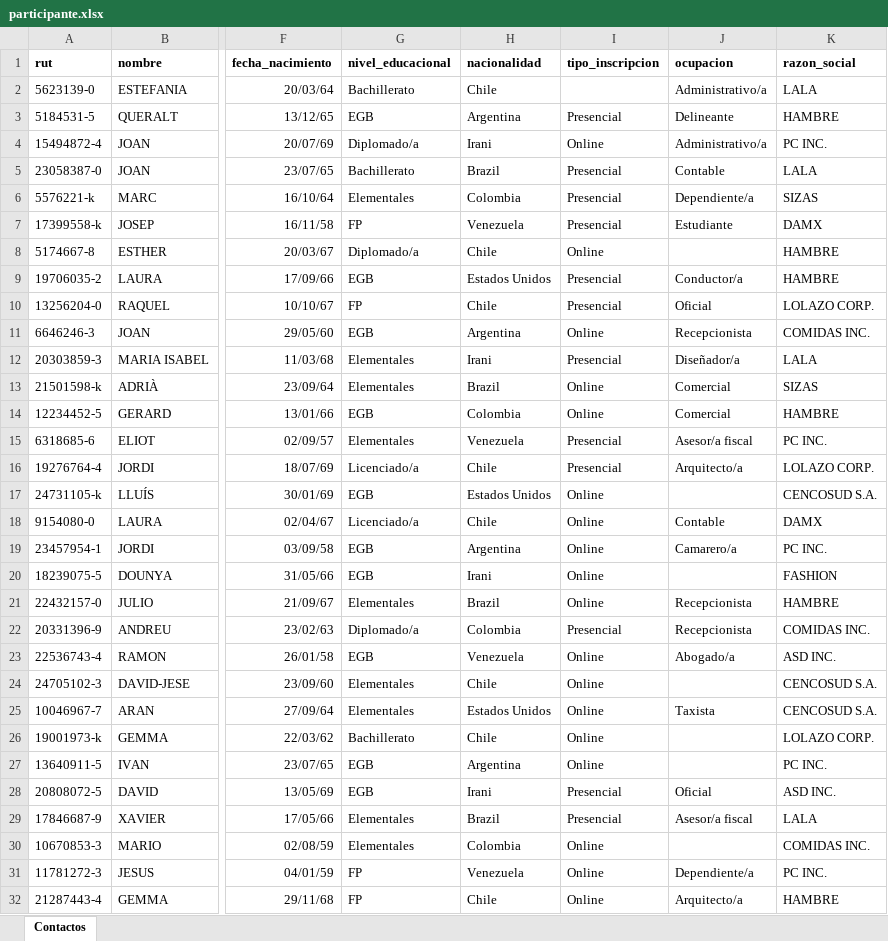
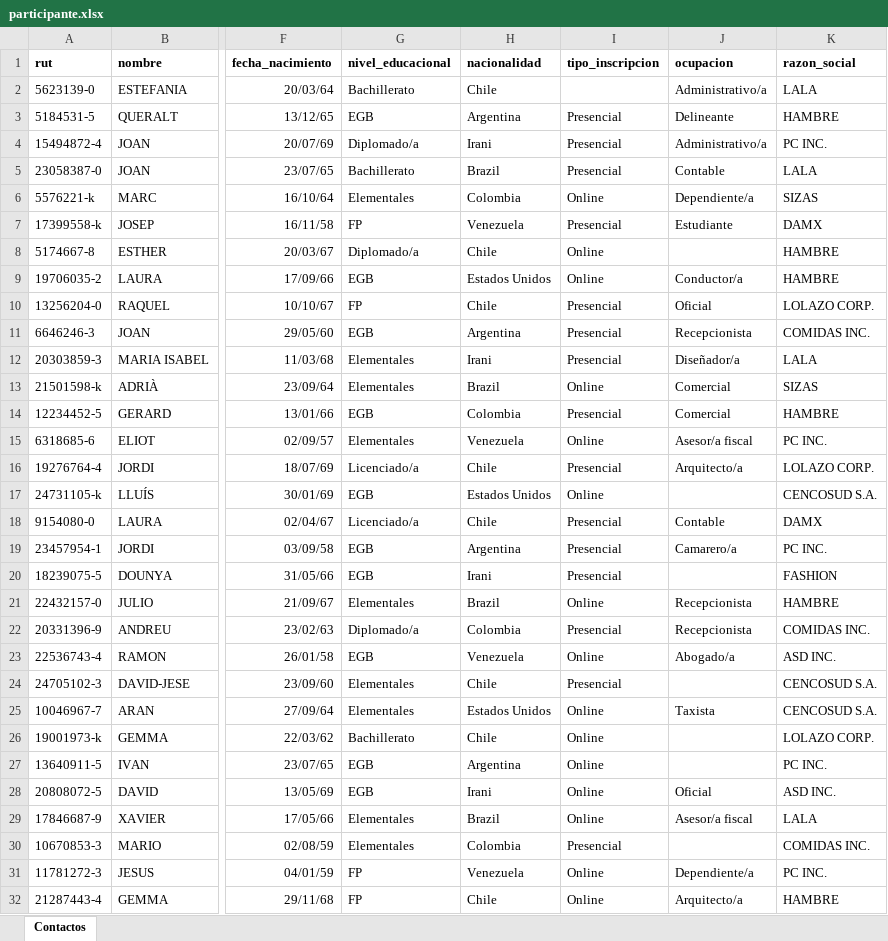
Before and after one commit to TINGESO-CAI/Proyecto-CAI, an Excel workbook: backend/db/data/participante.xlsx, sheet Contactos, drawn as a sheet; only a part is shown, gaps mark what is left out; values as stored, in another font and other column widths than the file's, no borders; charts and pictures not drawn; the diff covers the shown part only; the diff names each change by its address in the sheet, - before the commit and + after, or states it on an @@ line.

```diff
--- a/backend/db/data/participante.xlsx (sheet Contactos)
+++ b/backend/db/data/participante.xlsx (sheet Contactos)
-I4 (tipo_inscripcion): Online
+I4 (tipo_inscripcion): Presencial
-I6 (tipo_inscripcion): Presencial
+I6 (tipo_inscripcion): Online
-I9 (tipo_inscripcion): Presencial
+I9 (tipo_inscripcion): Online
-I11 (tipo_inscripcion): Online
+I11 (tipo_inscripcion): Presencial
-I14 (tipo_inscripcion): Online
+I14 (tipo_inscripcion): Presencial
-I15 (tipo_inscripcion): Presencial
+I15 (tipo_inscripcion): Online
-I18:I20 (tipo_inscripcion): Online
+I18:I20 (tipo_inscripcion): Presencial
-I24 (tipo_inscripcion): Online
+I24 (tipo_inscripcion): Presencial
-I28:I29 (tipo_inscripcion): Presencial
+I28:I29 (tipo_inscripcion): Online
-I30 (tipo_inscripcion): Online
+I30 (tipo_inscripcion): Presencial
```
Also changed, not shown: 24 removed rows and 34 edited cells elsewhere in this sheet, charts or pictures, backend/db/data/instancia.xlsx, 6 other files.
